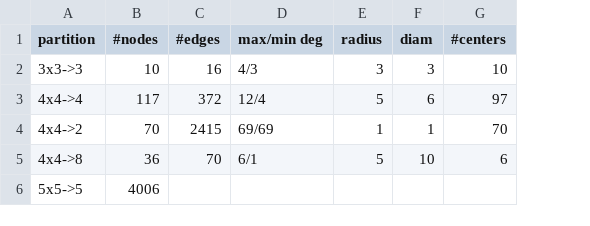
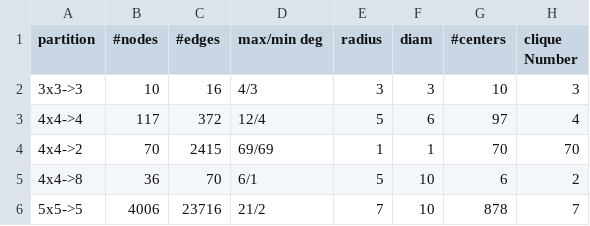
Before and after one commit to vrdi/metagraph-visualizations, a CSV file: table_recom.csv, drawn as a sheet; the diff names each change by its address in the sheet, - before the commit and + after, or states it on an @@ line.

Commit message:
Filled out recom table for 5x5->5.  Added max clique size to recom table.  Added visualizations of the cliques in the recom metagraphs.

```diff
--- a/table_recom.csv
+++ b/table_recom.csv
+column H (clique Number), rows 2-6: 3 | 4 | 70 | 2 | 7
-C6 (#edges): (empty)
+C6 (#edges): 23716
-D6 (max/min deg): (empty)
+D6 (max/min deg): 21/2
-E6 (radius): (empty)
+E6 (radius): 7
-F6 (diam): (empty)
+F6 (diam): 10
-G6 (#centers): (empty)
+G6 (#centers): 878
```
Also changed, not shown: 2 other files.
